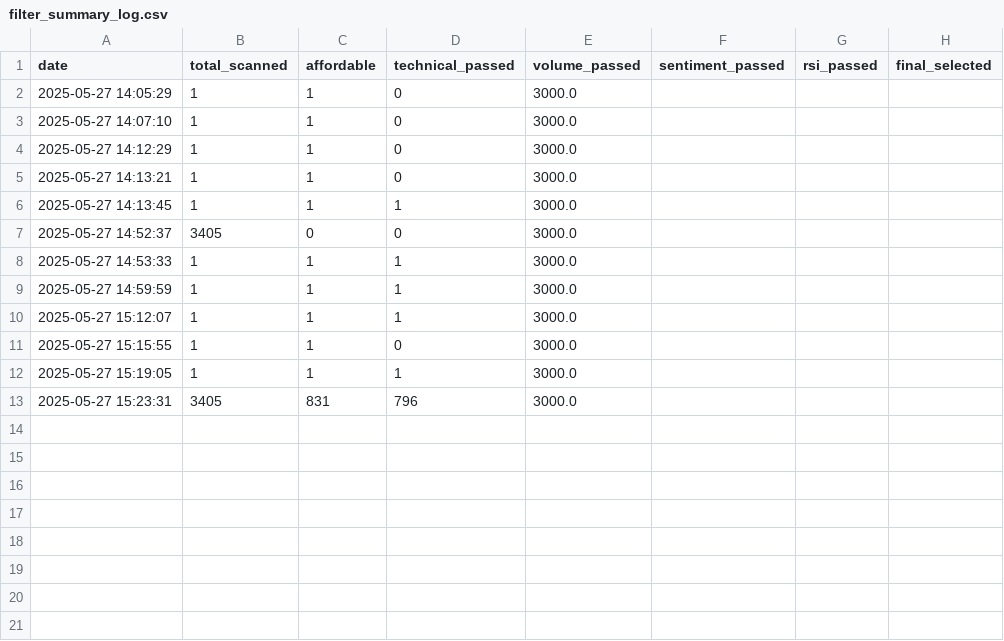
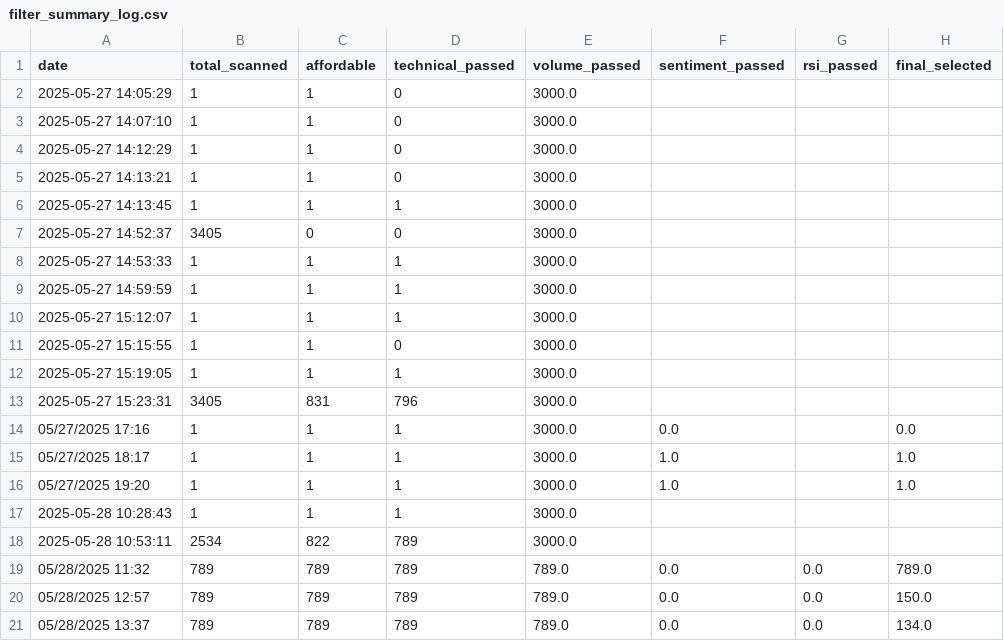
Before and after one commit to naveenstar3/Dhanbot_Trading, a CSV file: dhan_autotrader/filter_summary_log.csv, drawn as a sheet; the diff names each change by its address in the sheet, - before the commit and + after, or states it on an @@ line.

```diff
--- a/dhan_autotrader/filter_summary_log.csv
+++ b/dhan_autotrader/filter_summary_log.csv
+row 14: 05/27/2025 17:16 | 1 | 1 | 1 | 3000.0 | 0.0 |  | 0.0
+row 15: 05/27/2025 18:17 | 1 | 1 | 1 | 3000.0 | 1.0 |  | 1.0
+row 16: 05/27/2025 19:20 | 1 | 1 | 1 | 3000.0 | 1.0 |  | 1.0
+row 17: 2025-05-28 10:28:43 | 1 | 1 | 1 | 3000.0
+row 18: 2025-05-28 10:53:11 | 2534 | 822 | 789 | 3000.0
+row 19: 05/28/2025 11:32 | 789 | 789 | 789 | 789.0 | 0.0 | 0.0 | 789.0
+row 20: 05/28/2025 12:57 | 789 | 789 | 789 | 789.0 | 0.0 | 0.0 | 150.0
+row 21: 05/28/2025 13:37 | 789 | 789 | 789 | 789.0 | 0.0 | 0.0 | 134.0
```
Also changed, not shown: dhan_autotrader/bot_execution_log.csv, dhan_autotrader/growth_log.csv, 8 other files.
